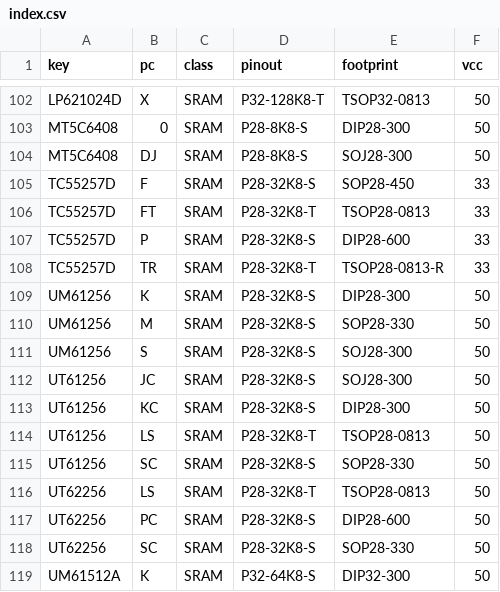
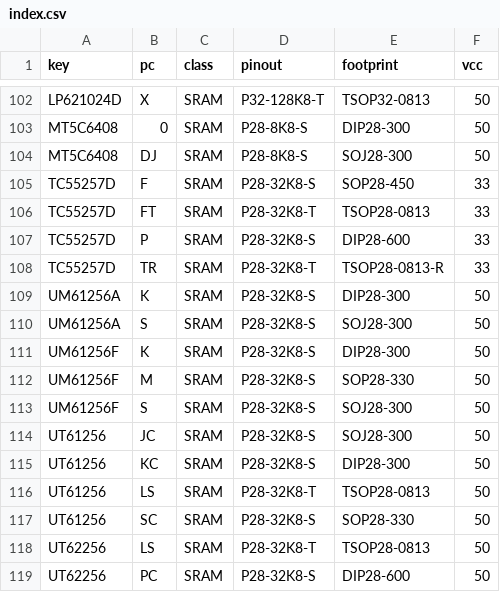
Before and after one commit to ikle/pdp11, a CSV file: db/pinout/SRAM/index.csv, drawn as a sheet; only a part is shown, gaps mark what is left out; the shorter side is filled out with more unchanged rows.

Commit message:
db/pinout: specify UM61256 variants separately

```diff
--- a/db/pinout/SRAM/index.csv
+++ b/db/pinout/SRAM/index.csv
@@ -108,5 +108,7 @@ TC55257D,P,SRAM,P28-32K8-S,DIP28-600,33
 TC55257D,TR,SRAM,P28-32K8-T,TSOP28-0813-R,33
-UM61256,K,SRAM,P28-32K8-S,DIP28-300,50
-UM61256,M,SRAM,P28-32K8-S,SOP28-330,50
-UM61256,S,SRAM,P28-32K8-S,SOJ28-300,50
+UM61256A,K,SRAM,P28-32K8-S,DIP28-300,50
+UM61256A,S,SRAM,P28-32K8-S,SOJ28-300,50
+UM61256F,K,SRAM,P28-32K8-S,DIP28-300,50
+UM61256F,M,SRAM,P28-32K8-S,SOP28-330,50
+UM61256F,S,SRAM,P28-32K8-S,SOJ28-300,50
 UT61256,JC,SRAM,P28-32K8-S,SOJ28-300,50
```
